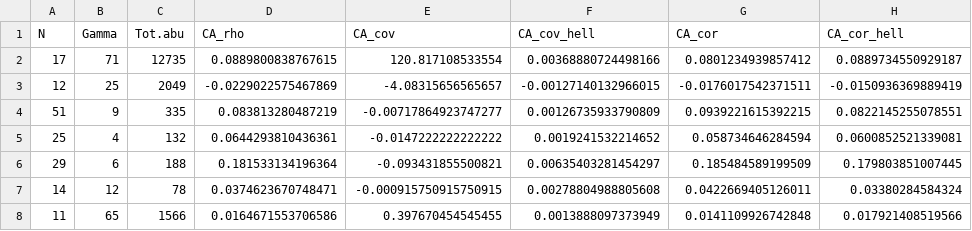
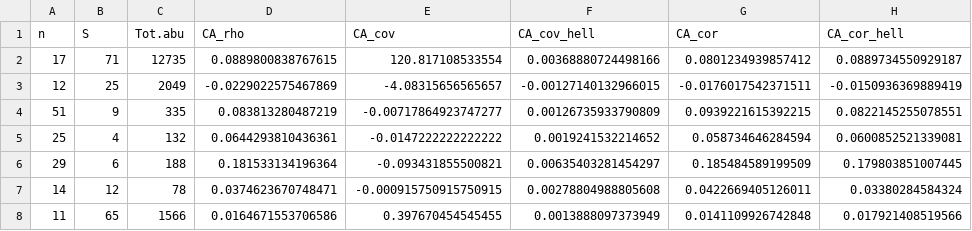
Before and after one commit to petrkeil/spasm, a CSV file: analyses/empirical_results_abundance.csv, drawn as a sheet; only a part is shown; the diff names each change by its address in the sheet, - before the commit and + after, or states it on an @@ line.

```diff
--- a/analyses/empirical_results_abundance.csv
+++ b/analyses/empirical_results_abundance.csv
-A1: N
+A1: n
-B1: Gamma
+B1: S
```
Also changed, not shown: analyses/empirical_results_binary.csv, 9 other files.
